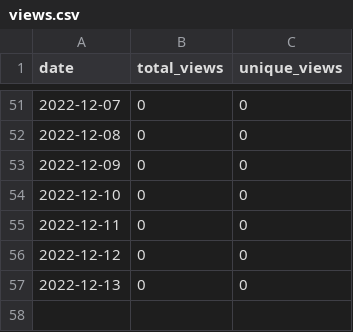
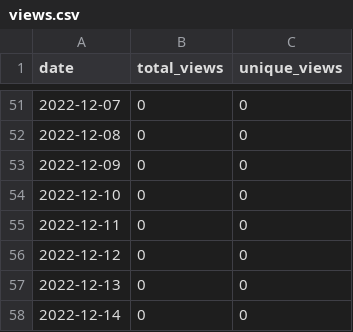
Before and after one commit to merrymitch/COMP3700, a CSV file: .traffic/views.csv, drawn as a sheet; only a part is shown, gaps mark what is left out.

```diff
--- a/.traffic/views.csv
+++ b/.traffic/views.csv
@@ -57 +57,2 @@ date,total_views,unique_views
 2022-12-13,0,0
+2022-12-14,0,0
```
Also changed, not shown: .traffic/clones.csv, 3 other files.
